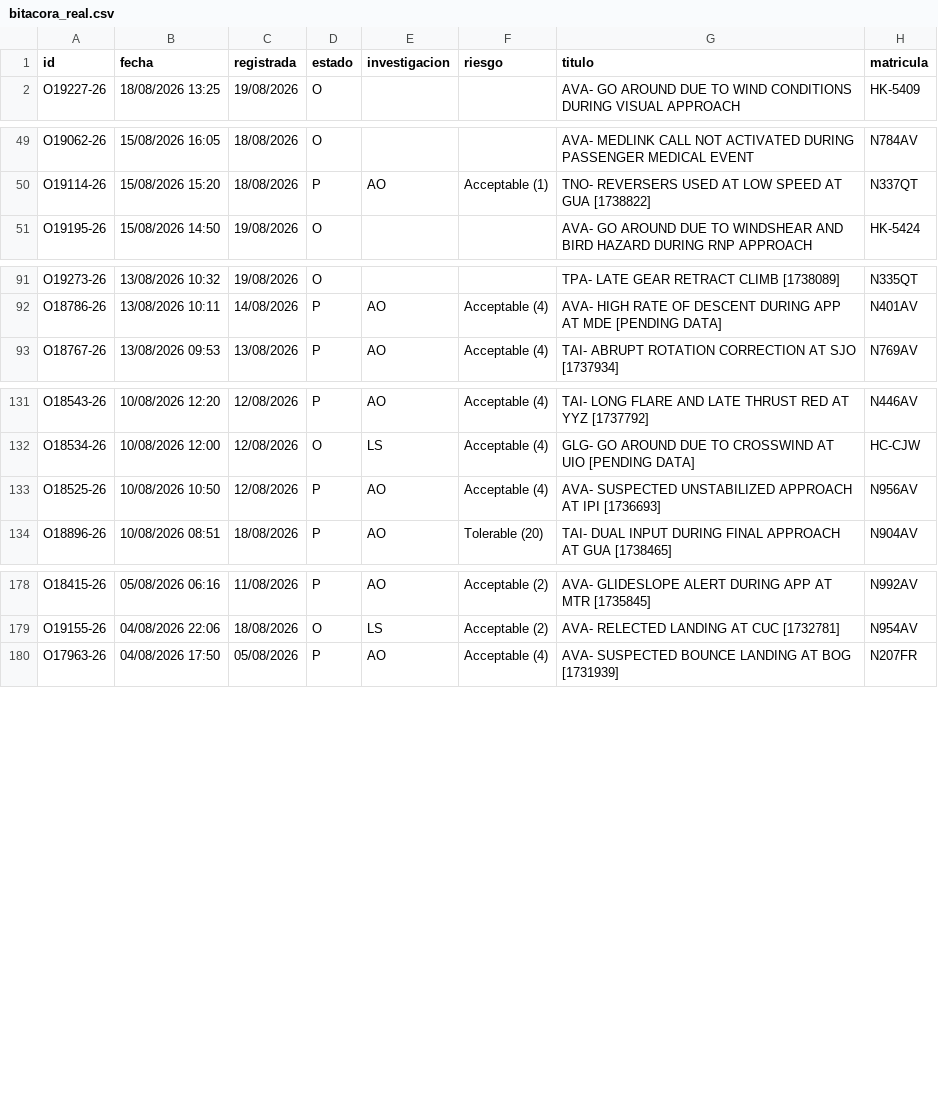
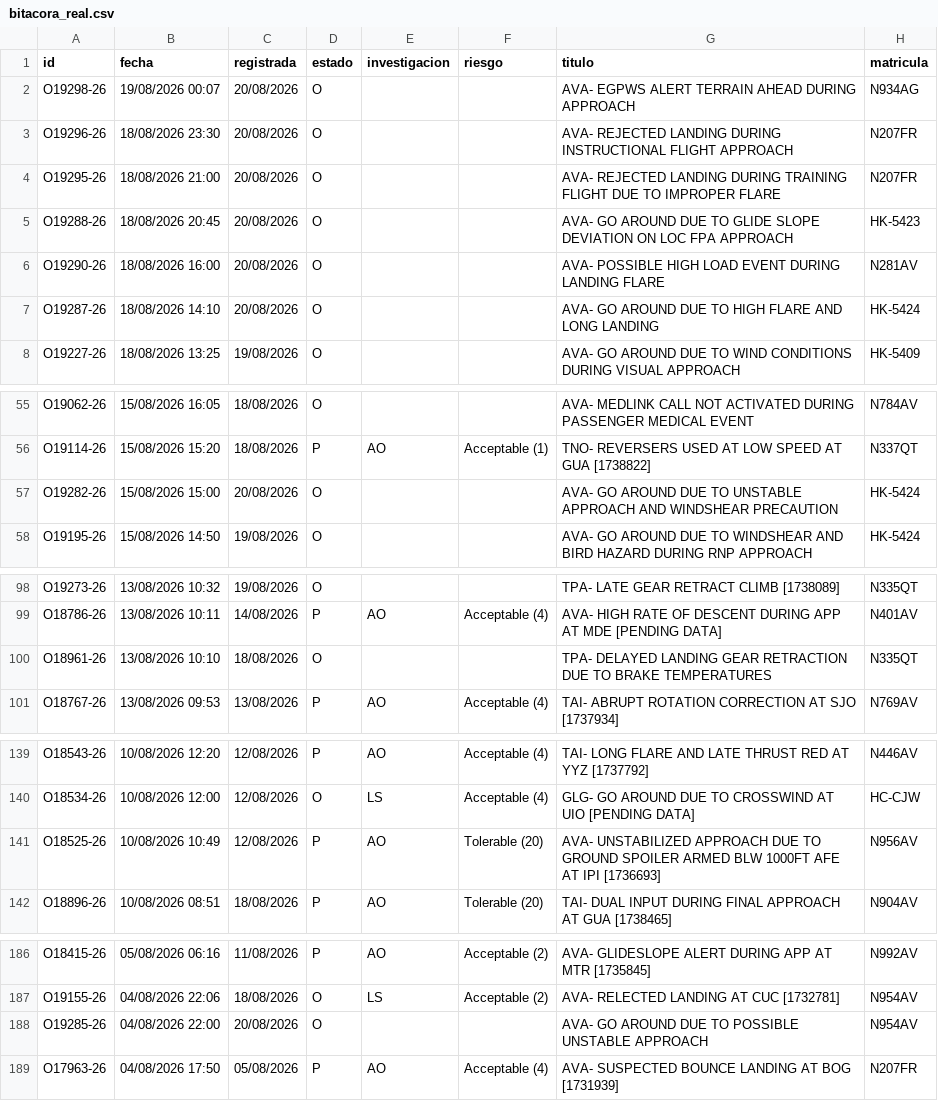
Before and after one commit to luibernip/segops, a CSV file: bitacora_real.csv, drawn as a sheet; only a part is shown, gaps mark what is left out.

```diff
--- a/bitacora_real.csv
+++ b/bitacora_real.csv
@@ -1,2 +1,8 @@
 id;fecha;registrada;estado;investigacion;riesgo;titulo;matricula
+O19298-26;19/08/2026 00:07;20/08/2026;O;;;AVA- EGPWS ALERT TERRAIN AHEAD DURING APPROACH;N934AG
+O19296-26;18/08/2026 23:30;20/08/2026;O;;;AVA- REJECTED LANDING DURING INSTRUCTIONAL FLIGHT APPROACH;N207FR
+O19295-26;18/08/2026 21:00;20/08/2026;O;;;AVA- REJECTED LANDING DURING TRAINING FLIGHT DUE TO IMPROPER FLARE;N207FR
+O19288-26;18/08/2026 20:45;20/08/2026;O;;;AVA- GO AROUND DUE TO GLIDE SLOPE DEVIATION ON LOC FPA APPROACH;HK-5423
+O19290-26;18/08/2026 16:00;20/08/2026;O;;;AVA- POSSIBLE HIGH LOAD EVENT DURING LANDING FLARE;N281AV
+O19287-26;18/08/2026 14:10;20/08/2026;O;;;AVA- GO AROUND DUE TO HIGH FLARE AND LONG LANDING;HK-5424
 O19227-26;18/08/2026 13:25;19/08/2026;O;;;AVA- GO AROUND DUE TO WIND CONDITIONS DURING VISUAL APPROACH;HK-5409
@@ -50,2 +56,3 @@ O19062-26;15/08/2026 16:05;18/08/2026;O;;;AVA- MEDLINK CALL NOT ACTIVATED DURING
 O19114-26;15/08/2026 15:20;18/08/2026;P;AO;Acceptable (1);TNO- REVERSERS USED AT LOW SPEED AT GUA [1738822];N337QT
+O19282-26;15/08/2026 15:00;20/08/2026;O;;;AVA- GO AROUND DUE TO UNSTABLE APPROACH AND WINDSHEAR PRECAUTION;HK-5424
 O19195-26;15/08/2026 14:50;19/08/2026;O;;;AVA- GO AROUND DUE TO WINDSHEAR AND BIRD HAZARD DURING RNP APPROACH;HK-5424
@@ -92,2 +99,3 @@ O19273-26;13/08/2026 10:32;19/08/2026;O;;;TPA- LATE GEAR RETRACT CLIMB [1738089]
 O18786-26;13/08/2026 10:11;14/08/2026;P;AO;Acceptable (4);AVA- HIGH RATE OF DESCENT DURING APP AT MDE [PENDING DATA];N401AV
+O18961-26;13/08/2026 10:10;18/08/2026;O;;;TPA- DELAYED LANDING GEAR RETRACTION DUE TO BRAKE TEMPERATURES;N335QT
 O18767-26;13/08/2026 09:53;13/08/2026;P;AO;Acceptable (4);TAI- ABRUPT ROTATION CORRECTION AT SJO [1737934];N769AV
@@ -132,3 +140,3 @@ O18543-26;10/08/2026 12:20;12/08/2026;P;AO;Acceptable (4);TAI- LONG FLARE AND LA
 O18534-26;10/08/2026 12:00;12/08/2026;O;LS;Acceptable (4);GLG- GO AROUND DUE TO CROSSWIND AT UIO [PENDING DATA];HC-CJW
-O18525-26;10/08/2026 10:50;12/08/2026;P;AO;Acceptable (4);AVA- SUSPECTED UNSTABILIZED APPROACH AT IPI [1736693];N956AV
+O18525-26;10/08/2026 10:49;12/08/2026;P;AO;Tolerable (20);AVA- UNSTABILIZED APPROACH DUE TO GROUND SPOILER ARMED BLW 1000FT AFE AT IPI [1736693];N956AV
 O18896-26;10/08/2026 08:51;18/08/2026;P;AO;Tolerable (20);TAI- DUAL INPUT DURING FINAL APPROACH AT GUA [1738465];N904AV
@@ -179,2 +187,3 @@ O18415-26;05/08/2026 06:16;11/08/2026;P;AO;Acceptable (2);AVA- GLIDESLOPE ALERT
 O19155-26;04/08/2026 22:06;18/08/2026;O;LS;Acceptable (2);AVA- RELECTED LANDING AT CUC [1732781];N954AV
+O19285-26;04/08/2026 22:00;20/08/2026;O;;;AVA- GO AROUND DUE TO POSSIBLE UNSTABLE APPROACH;N954AV
 O17963-26;04/08/2026 17:50;05/08/2026;P;AO;Acceptable (4);AVA- SUSPECTED BOUNCE LANDING AT BOG [1731939];N207FR
```
Also changed, not shown: bitacora_cbn.csv, bitacora_cbn_real.csv, 6 other files.
